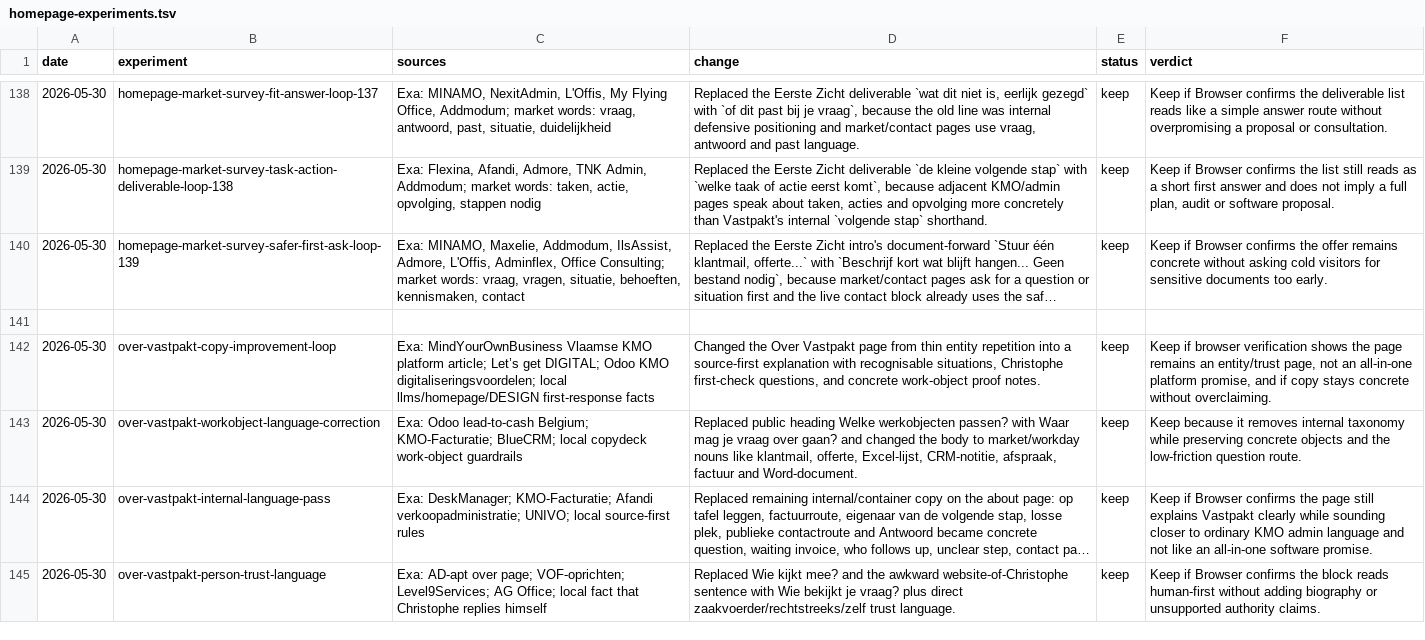
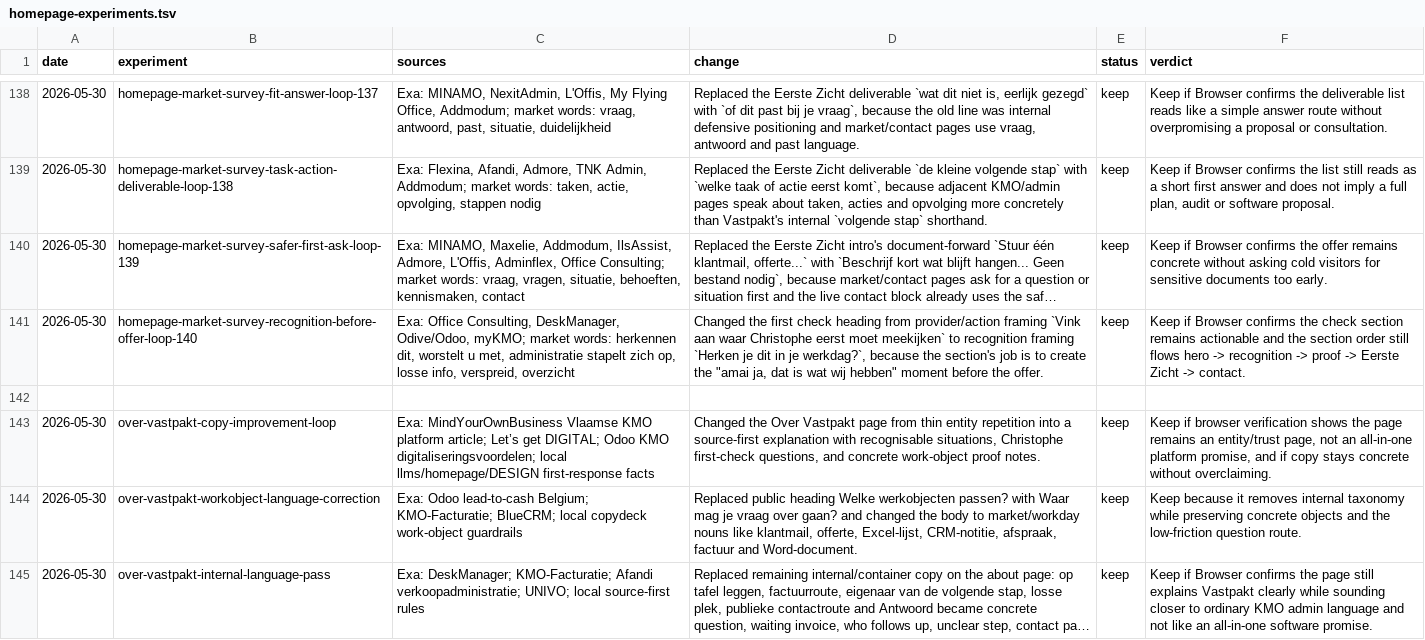
Before and after one commit to ChristopheAI/vastpakt, a TSV file: docs/experiments/homepage-experiments.tsv, drawn as a sheet; only a part is shown, gaps mark what is left out; the shorter side is filled out with more unchanged rows; long unchanged cells end in …; the diff names each change by its address in the sheet, - before the commit and + after, or states it on an @@ line.

Commit message:
Lead check section with recognition

```diff
--- a/docs/experiments/homepage-experiments.tsv
+++ b/docs/experiments/homepage-experiments.tsv
+row 141: 2026-05-30 | homepage-market-survey-recognition-before-offer-loop-140 | Exa: Office Consulting, DeskManager, Odive/Odoo, myKMO; market words: herkennen dit, worstelt u met, administratie stapelt zich op, losse info, verspreid, overzicht | Changed the first check heading from provider/action framing `Vink aan waar Christophe eerst moet meekijken` to recognition framing `Herken je dit in je werkdag?`, because the section's job is to create the "amai ja, dat is wat wij hebben" moment before the offer. | keep | Keep if Browser confirms the check section remains actionable and the section order still flows hero -> recognition -> proof -> Eerste Zicht -> contact.
```
Also changed, not shown: 2 other files.
